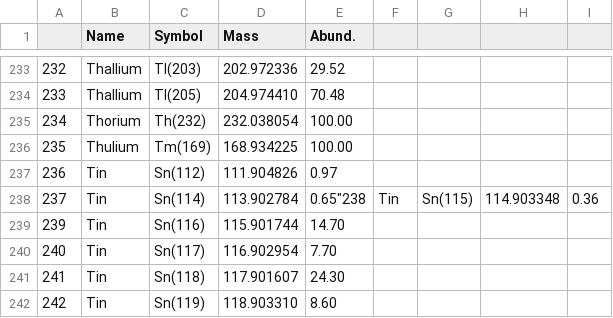
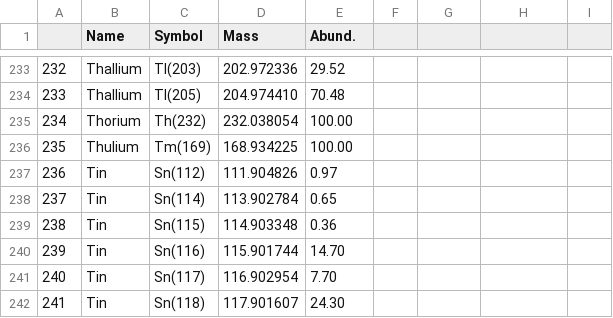
Before and after one commit to matthewmaclennan/HiResMassSpec, a CSV file: RESOURCES/nuclides.csv, drawn as a sheet; only a part is shown, gaps mark what is left out; the shorter side is filled out with more unchanged rows.

Commit message:
Update nuclides.csv

```diff
--- a/RESOURCES/nuclides.csv
+++ b/RESOURCES/nuclides.csv
@@ -237,3 +237,4 @@
 "236","Tin","Sn(112)","111.904826","0.97"
-"237","Tin","Sn(114)","113.902784","0.65""238","Tin","Sn(115)","114.903348","0.36"
+"237","Tin","Sn(114)","113.902784","0.65"
+"238","Tin","Sn(115)","114.903348","0.36"
 "239","Tin","Sn(116)","115.901744","14.70"
```
